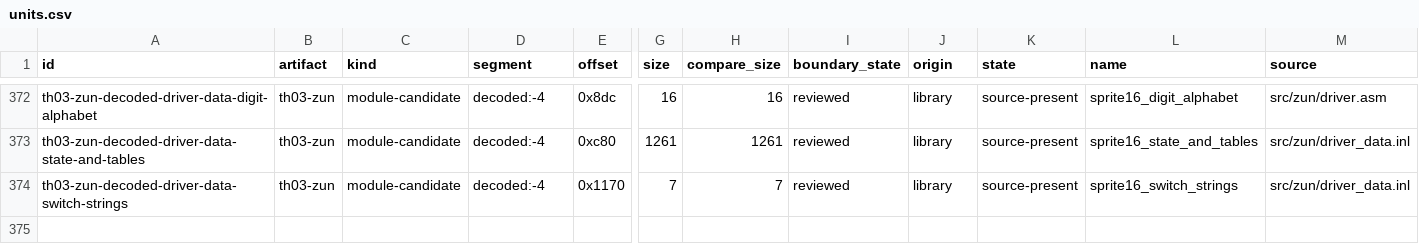
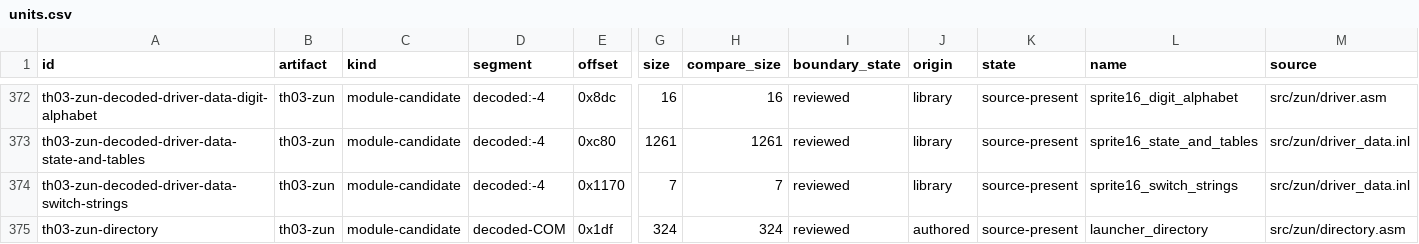
Before and after one commit to N0zoM1z0/th03, a CSV file: config/units.csv, drawn as a sheet; only a part is shown, gaps mark what is left out; rows hold the shown columns only; the diff names each change by its address in the sheet, - before the commit and + after, or states it on an @@ line.

```diff
--- a/config/units.csv
+++ b/config/units.csv
+row 375: th03-zun-directory | th03-zun | module-candidate | decoded-COM | 0x1df | 324 | 324 | reviewed | authored | source-present | launcher_directory | src/zun/directory.asm
```
Also changed, not shown: config/knowledge.csv, 27 other files.
